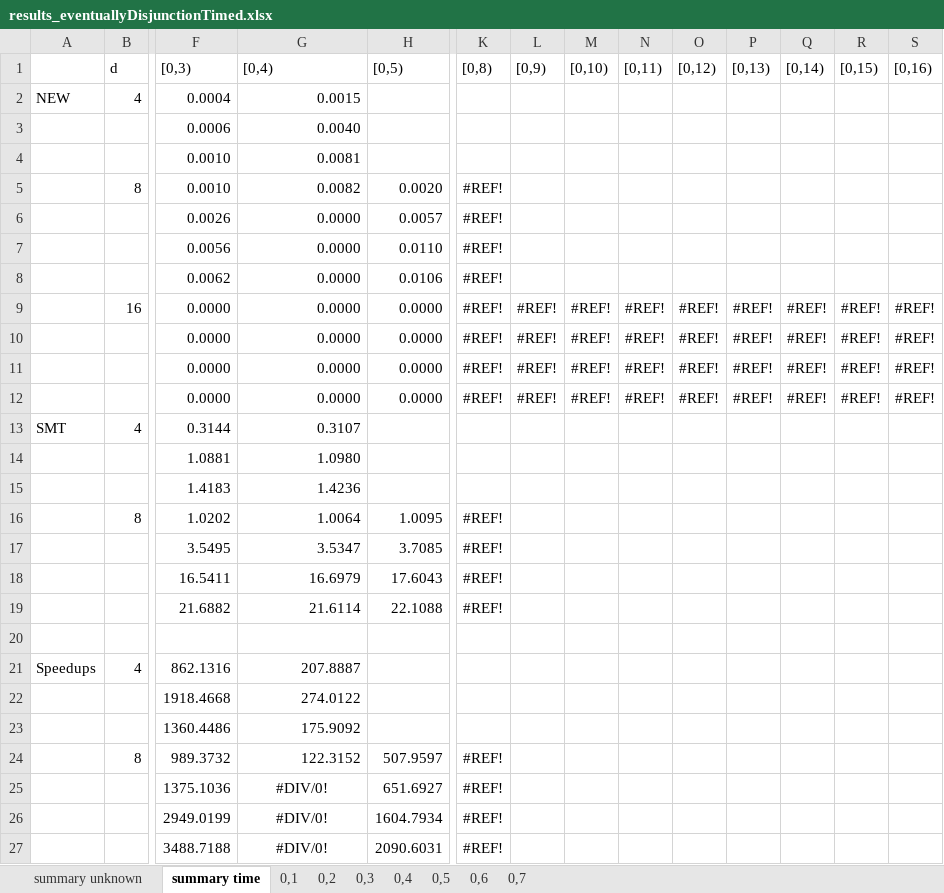
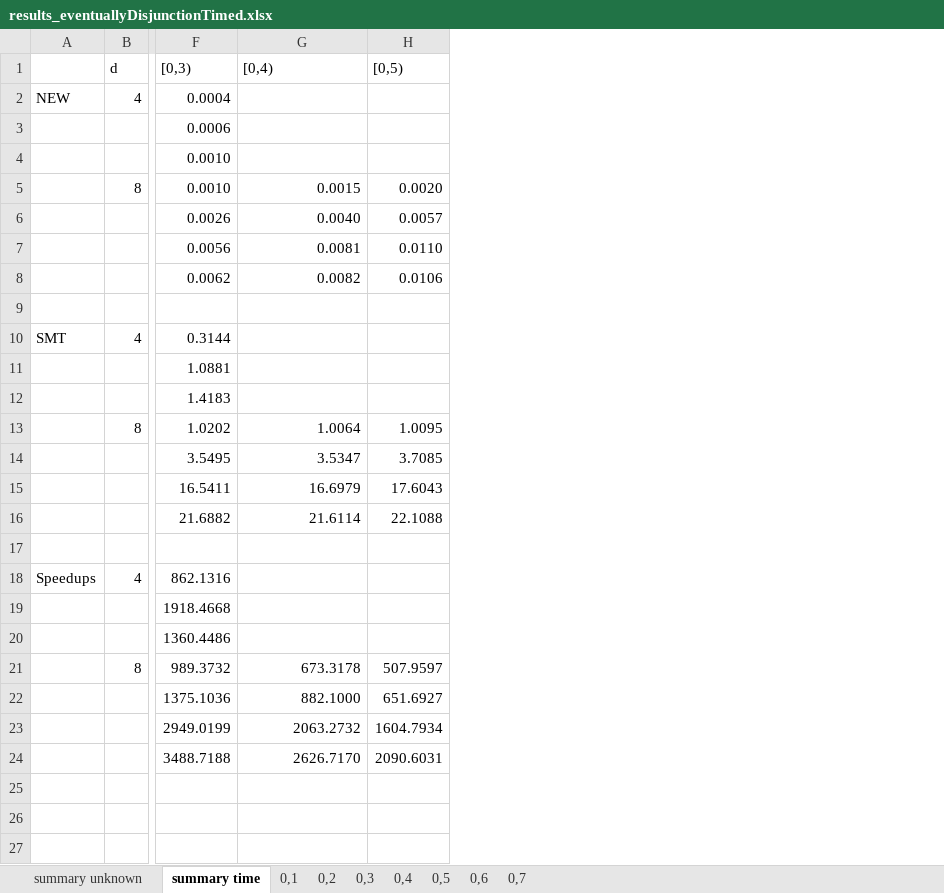
Before and after one commit to egesarac/distributed-monitoring, an Excel workbook: results/results_eventuallyDisjunctionTimed.xlsx, sheet summary time, drawn as a sheet; only a part is shown, gaps mark what is left out; values as stored, in another font and other column widths than the file's, no borders; removed rows and columns are numbered as before the commit, all else as after; rows hold the shown columns only; the diff names each change by its address in the sheet, - before the commit and + after, or states it on an @@ line.

Commit message:
results update

```diff
--- a/results/results_eventuallyDisjunctionTimed.xlsx (sheet summary time)
+++ b/results/results_eventuallyDisjunctionTimed.xlsx (sheet summary time)
-column K ([0,8)), rows 5-9: all #REF!; rows 16-27: #REF! | #REF! | #REF! | #REF! |  |  |  |  | #REF! | #REF! | #REF! | #REF!
-column L ([0,9)), row 9: #REF!
-column M ([0,10)), row 9: #REF!
-column N ([0,11)), row 9: #REF!
-column O ([0,12)), row 9: #REF!
-column P ([0,13)), row 9: #REF!
-column Q ([0,14)), row 9: #REF!
-column R ([0,15)), row 9: #REF!
-column S ([0,16)), row 9: #REF!
-G2 ([0,4)): 0.0015
+G2 ([0,4)): (empty)
-G3 ([0,4)): 0.0040
+G3 ([0,4)): (empty)
-G4 ([0,4)): 0.0081
+G4 ([0,4)): (empty)
-G5 ([0,4)): 0.0082
+G5 ([0,4)): 0.0015
-G6 ([0,4)): 0.0000
+G6 ([0,4)): 0.0040
-G7 ([0,4)): 0.0000
+G7 ([0,4)): 0.0081
-G8 ([0,4)): 0.0000
+G8 ([0,4)): 0.0082
-row 9:  | 16 | 0.0000 | 0.0000 | 0.0000 | #REF! | #REF! | #REF! | #REF! | #REF! | #REF! | #REF! | #REF! | #REF!
+row 9: (empty)
-row 10:  |  | 0.0000 | 0.0000 | 0.0000 | #REF! | #REF! | #REF! | #REF! | #REF! | #REF! | #REF! | #REF! | #REF!
-row 11:  |  | 0.0000 | 0.0000 | 0.0000 | #REF! | #REF! | #REF! | #REF! | #REF! | #REF! | #REF! | #REF! | #REF!
-row 12:  |  | 0.0000 | 0.0000 | 0.0000 | #REF! | #REF! | #REF! | #REF! | #REF! | #REF! | #REF! | #REF! | #REF!
-G10 ([0,4)): 0.3107
+G10 ([0,4)): (empty)
-G11 ([0,4)): 1.0980
+G11 ([0,4)): (empty)
-G12 ([0,4)): 1.4236
+G12 ([0,4)): (empty)
-G18 ([0,4)): 207.8887
+G18 ([0,4)): (empty)
-G19 ([0,4)): 274.0122
+G19 ([0,4)): (empty)
-G20 ([0,4)): 175.9092
+G20 ([0,4)): (empty)
-G21 ([0,4)): 122.3152
+G21 ([0,4)): 673.3178
-G22 ([0,4)): #DIV/0!
+G22 ([0,4)): 882.1000
-G22:G24 alignment: center
+G22:G24 alignment: right
-G23 ([0,4)): #DIV/0!
+G23 ([0,4)): 2063.2732
-G24 ([0,4)): #DIV/0!
+G24 ([0,4)): 2626.7170
```
Also changed, not shown: sheet 0,4, sheet 0,3, sheet 0,2, sheet 0,1, sheet summary unknown, formulas that keep their value, results/results_alwaysConjunction.xlsx, results/results_alwaysDisjunction.xlsx, 12 other files.
